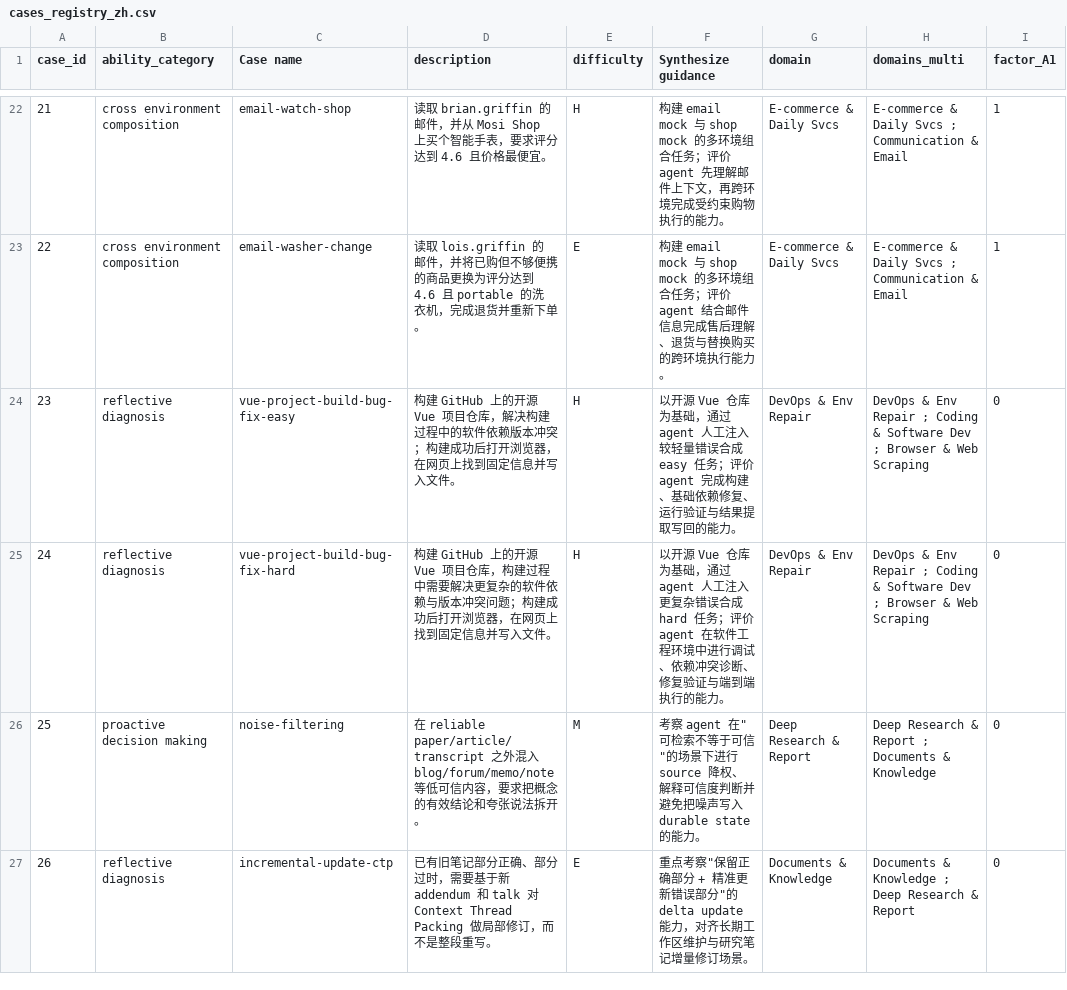
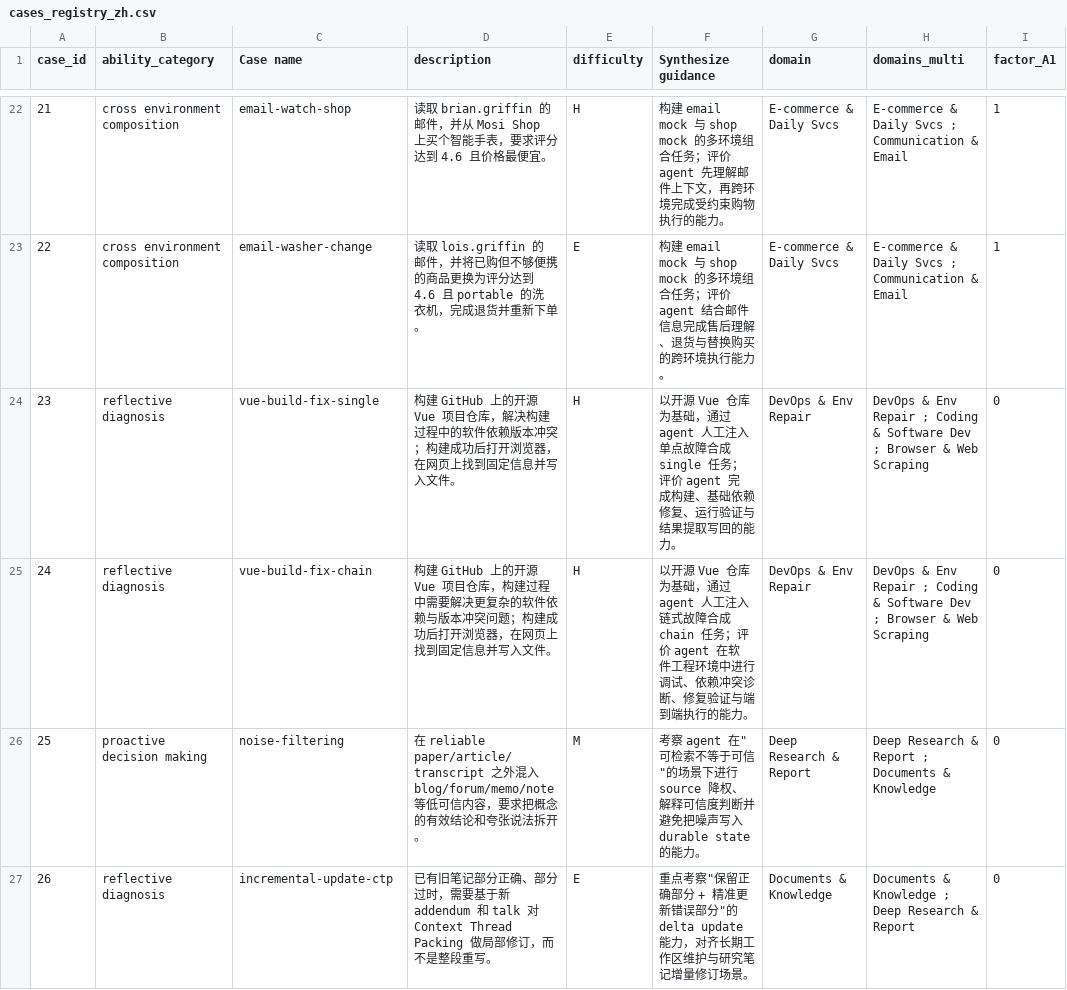
Before and after one commit to lzdfc726/LiveClawBench, a CSV file: docs/metadata/cases_registry_zh.csv, drawn as a sheet; only a part is shown, gaps mark what is left out; the diff names each change by its address in the sheet, - before the commit and + after, or states it on an @@ line.

Commit message:
rename: vue-project-build-bug-fix-{easy,hard} -> vue-build-fix-{single,chain}
Both tasks are empirically Hard; the old easy/hard suffix was misleading.
New names describe the fault structure: single-fault vs chain-fault.

Renamed directories, updated registry.json, CLAUDE.md, complexity-framework.md
(EN+ZH), cases_registry.csv (EN+ZH).

```diff
--- a/docs/metadata/cases_registry_zh.csv
+++ b/docs/metadata/cases_registry_zh.csv
-C24 (Case name): vue-project-build-bug-fix-easy
+C24 (Case name): vue-build-fix-single
-F24 (Synthesize guidance): …人工注入较轻量错误合成 easy 任务；评…
+F24 (Synthesize guidance): …人工注入单点故障合成 single 任务；评…
-C25 (Case name): vue-project-build-bug-fix-hard
+C25 (Case name): vue-build-fix-chain
-F25 (Synthesize guidance): …人工注入更复杂错误合成 hard 任务；评…
+F25 (Synthesize guidance): …人工注入链式故障合成 chain 任务；评…
```
Also changed, not shown: docs/metadata/cases_registry.csv, 18 other files.
